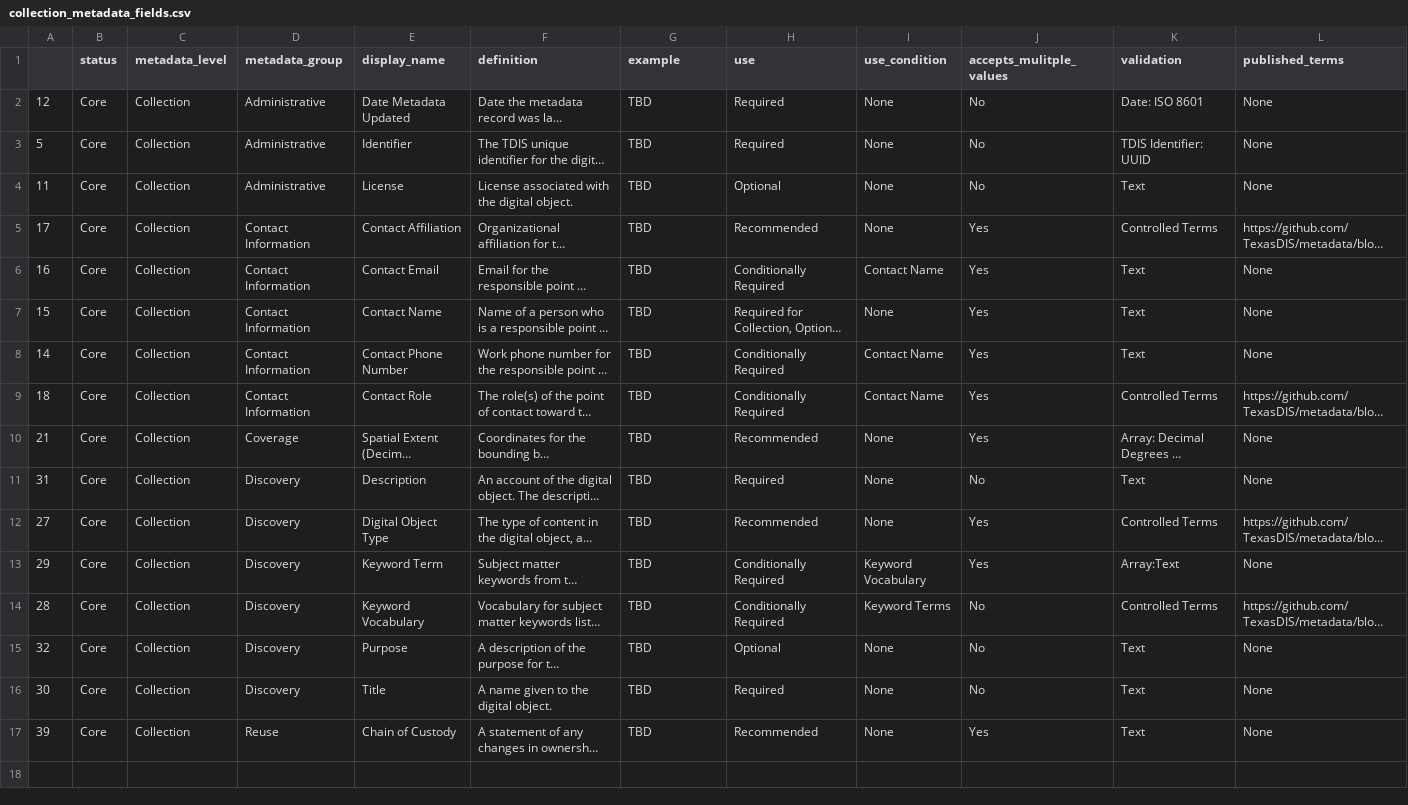
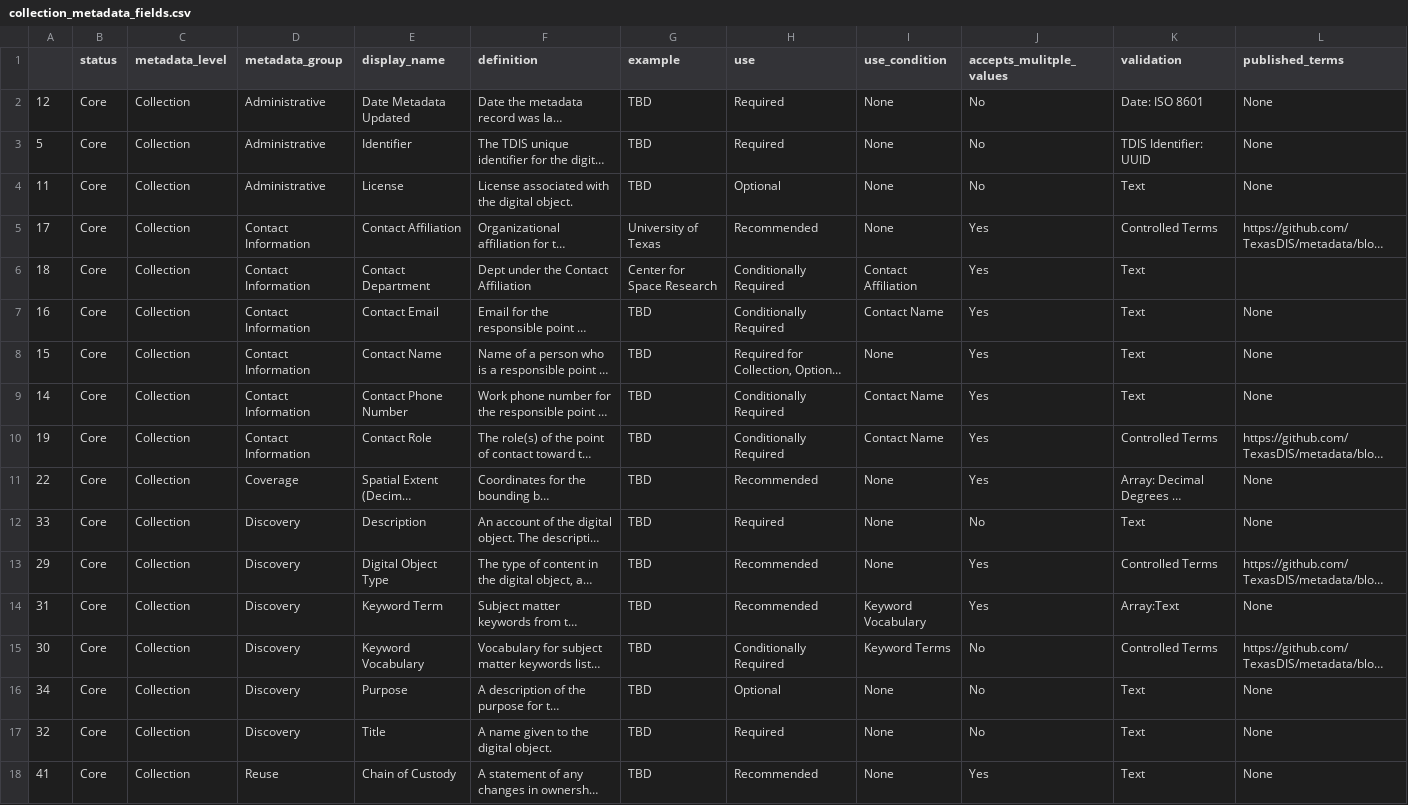
Before and after one commit to TexasDIS/metadata, a CSV file: fields_by_level/collection_metadata_fields.csv, drawn as a sheet; long unchanged cells end in …; addresses are those after the commit; the diff names each change by its address in the sheet, - before the commit and + after, or states it on an @@ line.

```diff
--- a/fields_by_level/collection_metadata_fields.csv
+++ b/fields_by_level/collection_metadata_fields.csv
-G5 (example): TBD
+G5 (example): University of Texas
+row 6: 18 | Core | Collection | Contact Information | Contact Department | Dept under the Contact Affiliation | Center for Space Research | Conditionally Required | Contact Affiliation | Yes | Text
-A10: 18
+A10: 19
-A11: 21
+A11: 22
-A12: 31
+A12: 33
-A13: 27
+A13: 29
-A14: 29
+A14: 31
-H14 (use): Conditionally Required
+H14 (use): Recommended
-A15: 28
+A15: 30
-A16: 32
+A16: 34
-A17: 30
+A17: 32
-A18: 39
+A18: 41
```
Also changed, not shown: fields_by_level/artifact_metadata_fields.csv, fields_by_level/feature_metadata_fields.csv, 2 other files.
